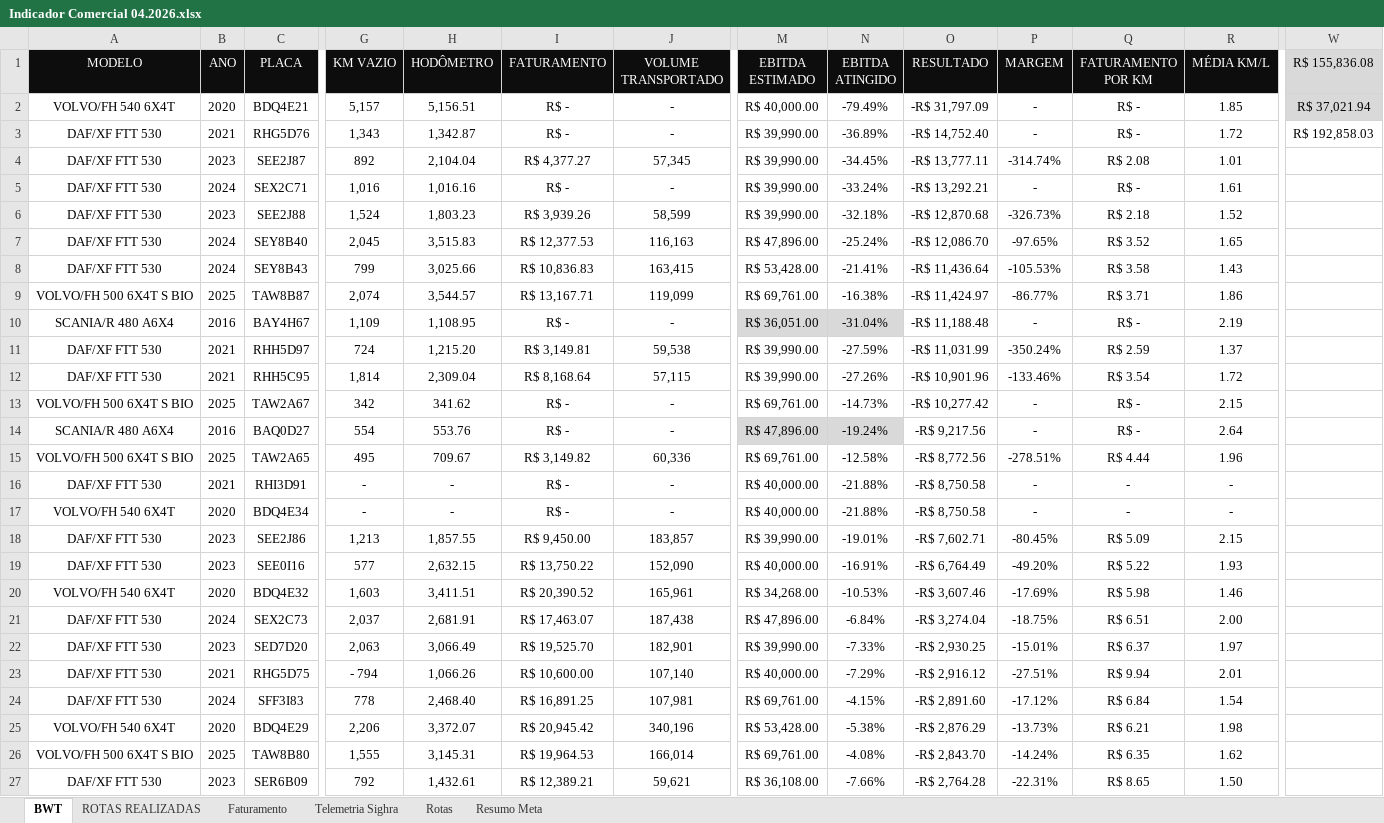
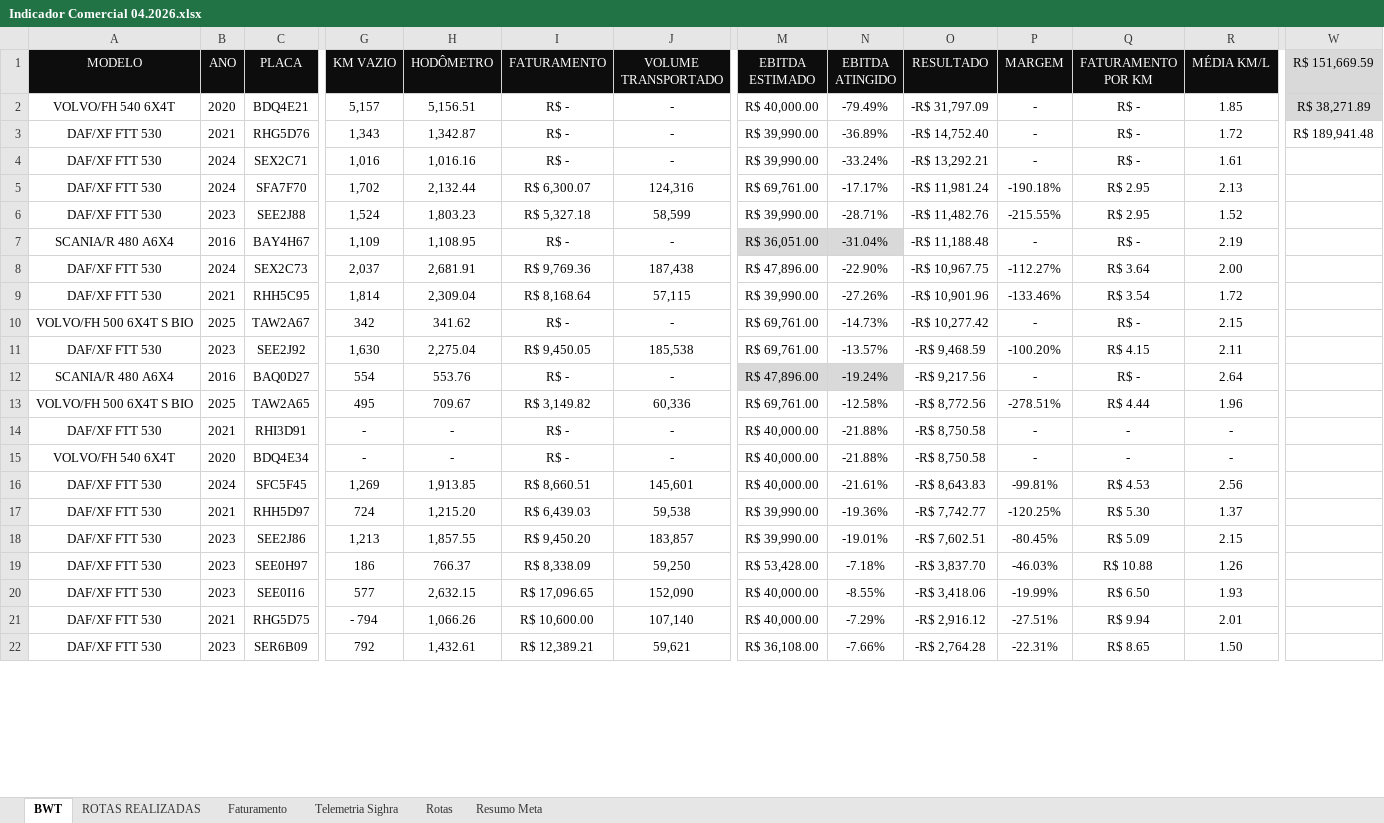
Before and after one commit to nathanbarretosilveira-dev/Dashboard, an Excel workbook: Indicador Comercial 04.2026.xlsx, sheet BWT, drawn as a sheet; only a part is shown, gaps mark what is left out; values as stored, in another font and other column widths than the file's, no borders; conditional formats and table styles not drawn; removed rows and columns are numbered as before the commit, all else as after; rows hold the shown columns only; the diff covers the shown part only; the diff names each change by its address in the sheet, - before the commit and + after, or states it on an @@ line.

```diff
--- a/Indicador Comercial 04.2026.xlsx (sheet BWT)
+++ b/Indicador Comercial 04.2026.xlsx (sheet BWT)
-W1: R$ 155,836.08
+W1: R$ 151,669.59
-W2 (R$ 151,669.59): R$ 37,021.94
+W2 (R$ 151,669.59): R$ 38,271.89
-W3 (R$ 151,669.59): R$ 192,858.03
+W3 (R$ 151,669.59): R$ 189,941.48
-row 4: DAF/XF FTT 530 | 2023 | SEE2J87 | 892 | 2,104.04 | R$ 4,377.27 | 57,345 | R$ 39,990.00 | -34.45% | -R$ 13,777.11 | -314.74% | R$ 2.08 | 1.01
+row 5: DAF/XF FTT 530 | 2024 | SFA7F70 | 1,702 | 2,132.44 | R$ 6,300.07 | 124,316 | R$ 69,761.00 | -17.17% | -R$ 11,981.24 | -190.18% | R$ 2.95 | 2.13
-I6 (FATURAMENTO): R$ 3,939.26
+I6 (FATURAMENTO): R$ 5,327.18
-N6 (EBITDA ATINGIDO): -32.18%
+N6 (EBITDA ATINGIDO): -28.71%
-O6 (RESULTADO): -R$ 12,870.68
+O6 (RESULTADO): -R$ 11,482.76
-P6 (MARGEM): -326.73%
+P6 (MARGEM): -215.55%
-Q6 (FATURAMENTO POR KM): R$ 2.18
+Q6 (FATURAMENTO POR KM): R$ 2.95
-row 7: DAF/XF FTT 530 | 2024 | SEY8B40 | 2,045 | 3,515.83 | R$ 12,377.53 | 116,163 | R$ 47,896.00 | -25.24% | -R$ 12,086.70 | -97.65% | R$ 3.52 | 1.65
-row 8: DAF/XF FTT 530 | 2024 | SEY8B43 | 799 | 3,025.66 | R$ 10,836.83 | 163,415 | R$ 53,428.00 | -21.41% | -R$ 11,436.64 | -105.53% | R$ 3.58 | 1.43
-row 9: VOLVO/FH 500 6X4T S BIO | 2025 | TAW8B87 | 2,074 | 3,544.57 | R$ 13,167.71 | 119,099 | R$ 69,761.00 | -16.38% | -R$ 11,424.97 | -86.77% | R$ 3.71 | 1.86
-row 11: DAF/XF FTT 530 | 2021 | RHH5D97 | 724 | 1,215.20 | R$ 3,149.81 | 59,538 | R$ 39,990.00 | -27.59% | -R$ 11,031.99 | -350.24% | R$ 2.59 | 1.37
+row 8: DAF/XF FTT 530 | 2024 | SEX2C73 | 2,037 | 2,681.91 | R$ 9,769.36 | 187,438 | R$ 47,896.00 | -22.90% | -R$ 10,967.75 | -112.27% | R$ 3.64 | 2.00
+row 11: DAF/XF FTT 530 | 2023 | SEE2J92 | 1,630 | 2,275.04 | R$ 9,450.05 | 185,538 | R$ 69,761.00 | -13.57% | -R$ 9,468.59 | -100.20% | R$ 4.15 | 2.11
+row 16: DAF/XF FTT 530 | 2024 | SFC5F45 | 1,269 | 1,913.85 | R$ 8,660.51 | 145,601 | R$ 40,000.00 | -21.61% | -R$ 8,643.83 | -99.81% | R$ 4.53 | 2.56
+row 17: DAF/XF FTT 530 | 2021 | RHH5D97 | 724 | 1,215.20 | R$ 6,439.03 | 59,538 | R$ 39,990.00 | -19.36% | -R$ 7,742.77 | -120.25% | R$ 5.30 | 1.37
-I18 (FATURAMENTO): R$ 9,450.00
+I18 (FATURAMENTO): R$ 9,450.20
-O18 (RESULTADO): -R$ 7,602.71
+O18 (RESULTADO): -R$ 7,602.51
+row 19: DAF/XF FTT 530 | 2023 | SEE0H97 | 186 | 766.37 | R$ 8,338.09 | 59,250 | R$ 53,428.00 | -7.18% | -R$ 3,837.70 | -46.03% | R$ 10.88 | 1.26
-I20 (FATURAMENTO): R$ 13,750.22
+I20 (FATURAMENTO): R$ 17,096.65
-N20 (EBITDA ATINGIDO): -16.91%
+N20 (EBITDA ATINGIDO): -8.55%
-O20 (RESULTADO): -R$ 6,764.49
+O20 (RESULTADO): -R$ 3,418.06
-P20 (MARGEM): -49.20%
+P20 (MARGEM): -19.99%
-Q20 (FATURAMENTO POR KM): R$ 5.22
+Q20 (FATURAMENTO POR KM): R$ 6.50
-row 20: VOLVO/FH 540 6X4T | 2020 | BDQ4E32 | 1,603 | 3,411.51 | R$ 20,390.52 | 165,961 | R$ 34,268.00 | -10.53% | -R$ 3,607.46 | -17.69% | R$ 5.98 | 1.46
-row 21: DAF/XF FTT 530 | 2024 | SEX2C73 | 2,037 | 2,681.91 | R$ 17,463.07 | 187,438 | R$ 47,896.00 | -6.84% | -R$ 3,274.04 | -18.75% | R$ 6.51 | 2.00
-row 22: DAF/XF FTT 530 | 2023 | SED7D20 | 2,063 | 3,066.49 | R$ 19,525.70 | 182,901 | R$ 39,990.00 | -7.33% | -R$ 2,930.25 | -15.01% | R$ 6.37 | 1.97
-row 24: DAF/XF FTT 530 | 2024 | SFF3I83 | 778 | 2,468.40 | R$ 16,891.25 | 107,981 | R$ 69,761.00 | -4.15% | -R$ 2,891.60 | -17.12% | R$ 6.84 | 1.54
-row 25: VOLVO/FH 540 6X4T | 2020 | BDQ4E29 | 2,206 | 3,372.07 | R$ 20,945.42 | 340,196 | R$ 53,428.00 | -5.38% | -R$ 2,876.29 | -13.73% | R$ 6.21 | 1.98
-row 26: VOLVO/FH 500 6X4T S BIO | 2025 | TAW8B80 | 1,555 | 3,145.31 | R$ 19,964.53 | 166,014 | R$ 69,761.00 | -4.08% | -R$ 2,843.70 | -14.24% | R$ 6.35 | 1.62
```
Also changed, not shown: 30 added rows, 25 removed rows and 34 edited cells elsewhere in this sheet, sheet ROTAS REALIZADAS, sheet Faturamento, formulas that keep their value, 9 other files.
